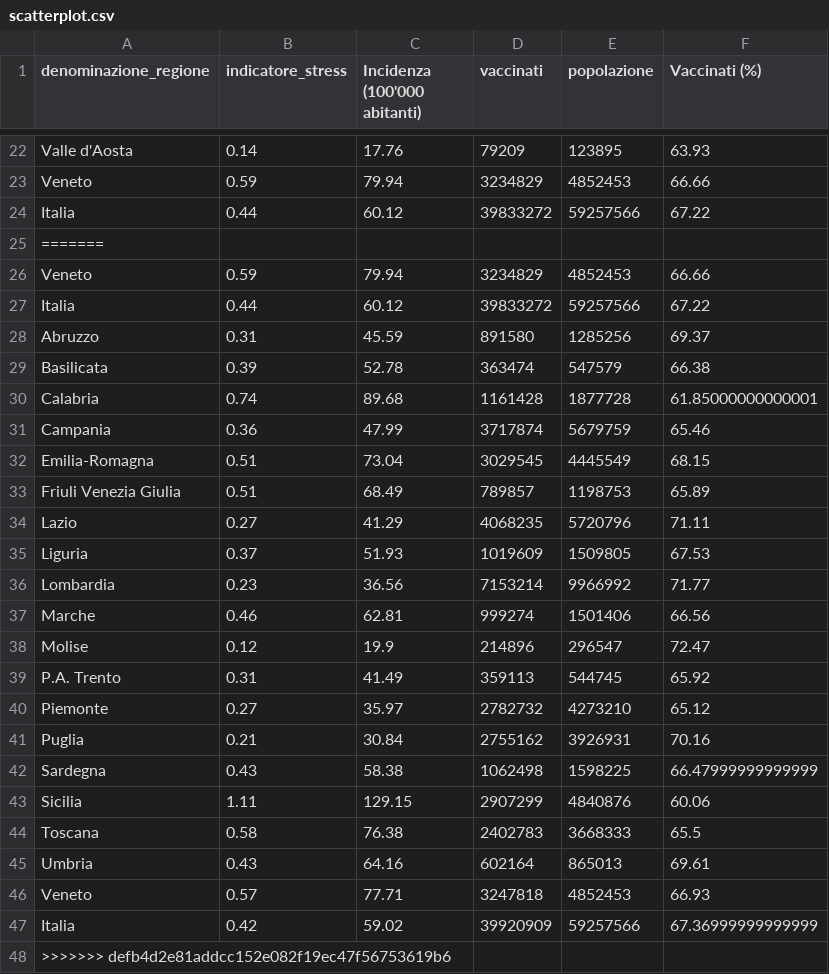
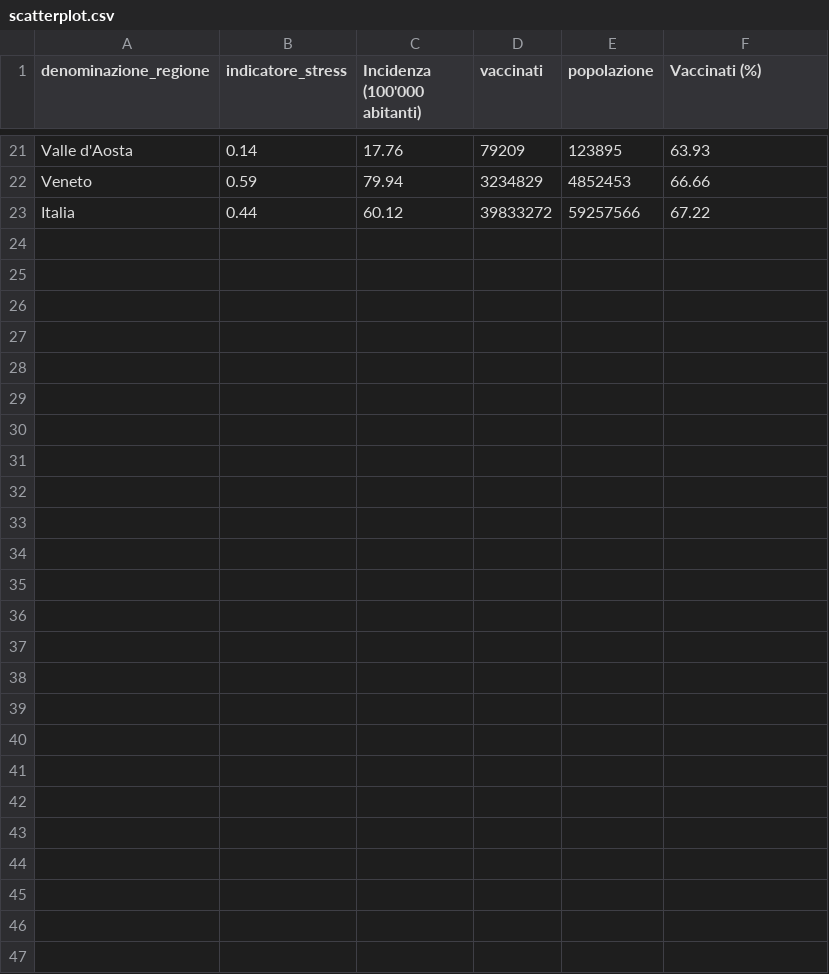
Before and after one commit to Data-Network-Lab/indicatore_zona_gialla, a CSV file: data/graph-data/scatterplot.csv, drawn as a sheet; only a part is shown, gaps mark what is left out; the diff covers the shown part only.

```diff
--- a/data/graph-data/scatterplot.csv
+++ b/data/graph-data/scatterplot.csv
@@ -24,25 +23 @@ Veneto,0.59,79.94,3234829,4852453,66.66
 Italia,0.44,60.12,39833272,59257566,67.22
-=======
-Veneto,0.59,79.94,3234829,4852453,66.66
-Italia,0.44,60.12,39833272,59257566,67.22
-Abruzzo,0.31,45.59,891580,1285256,69.37
-Basilicata,0.39,52.78,363474,547579,66.38
-Calabria,0.74,89.68,1161428,1877728,61.85000000000001
-Campania,0.36,47.99,3717874,5679759,65.46
-Emilia-Romagna,0.51,73.04,3029545,4445549,68.15
-Friuli Venezia Giulia,0.51,68.49,789857,1198753,65.89
-Lazio,0.27,41.29,4068235,5720796,71.11
-Liguria,0.37,51.93,1019609,1509805,67.53
-Lombardia,0.23,36.56,7153214,9966992,71.77
-Marche,0.46,62.81,999274,1501406,66.56
-Molise,0.12,19.9,214896,296547,72.47
-P.A. Trento,0.31,41.49,359113,544745,65.92
-Piemonte,0.27,35.97,2782732,4273210,65.12
-Puglia,0.21,30.84,2755162,3926931,70.16
-Sardegna,0.43,58.38,1062498,1598225,66.47999999999999
-Sicilia,1.11,129.15,2907299,4840876,60.06
-Toscana,0.58,76.38,2402783,3668333,65.5
-Umbria,0.43,64.16,602164,865013,69.61
-Veneto,0.57,77.71,3247818,4852453,66.93
-Italia,0.42,59.02,39920909,59257566,67.36999999999999
->>>>>>> defb4d2e81addcc152e082f19ec47f56753619b6
```
Also changed, not shown: 1 removed row elsewhere in this file, data/graph-data/arrow_plot.csv, data/graph-data/mappa.csv, 1 other file.
